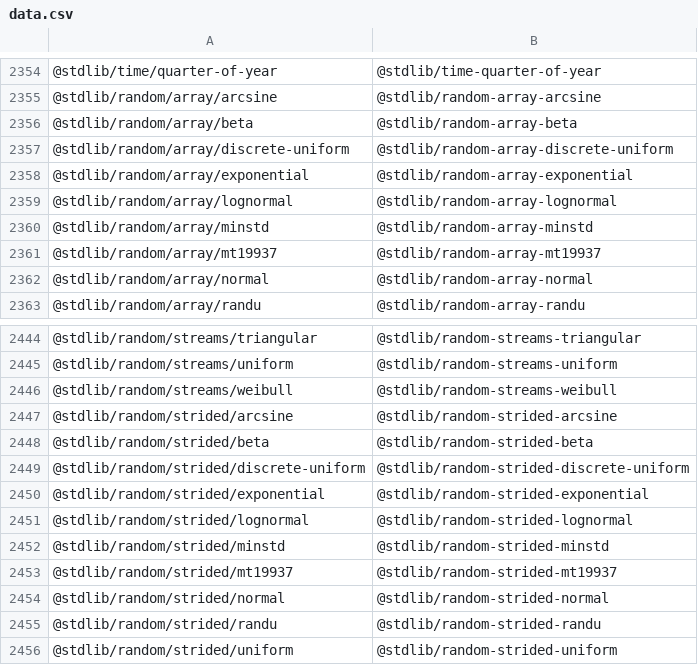
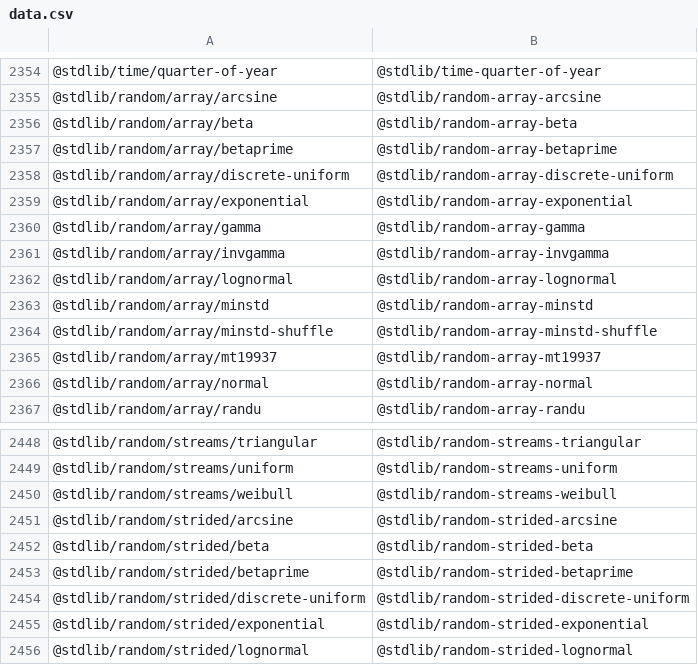
Before and after one commit to stdlib-js/namespace-pkg2standalone, a CSV file: data/data.csv, drawn as a sheet; only a part is shown, gaps mark what is left out; the shorter side is filled out with more unchanged rows.

```diff
--- a/data/data.csv
+++ b/data/data.csv
@@ -2356,6 +2356,10 @@
 "@stdlib/random/array/beta","@stdlib/random-array-beta"
+"@stdlib/random/array/betaprime","@stdlib/random-array-betaprime"
 "@stdlib/random/array/discrete-uniform","@stdlib/random-array-discrete-uniform"
 "@stdlib/random/array/exponential","@stdlib/random-array-exponential"
+"@stdlib/random/array/gamma","@stdlib/random-array-gamma"
+"@stdlib/random/array/invgamma","@stdlib/random-array-invgamma"
 "@stdlib/random/array/lognormal","@stdlib/random-array-lognormal"
 "@stdlib/random/array/minstd","@stdlib/random-array-minstd"
+"@stdlib/random/array/minstd-shuffle","@stdlib/random-array-minstd-shuffle"
 "@stdlib/random/array/mt19937","@stdlib/random-array-mt19937"
@@ -2448,2 +2452,3 @@
 "@stdlib/random/strided/beta","@stdlib/random-strided-beta"
+"@stdlib/random/strided/betaprime","@stdlib/random-strided-betaprime"
 "@stdlib/random/strided/discrete-uniform","@stdlib/random-strided-discrete-uniform"
```
Also changed, not shown: 3 other files.
